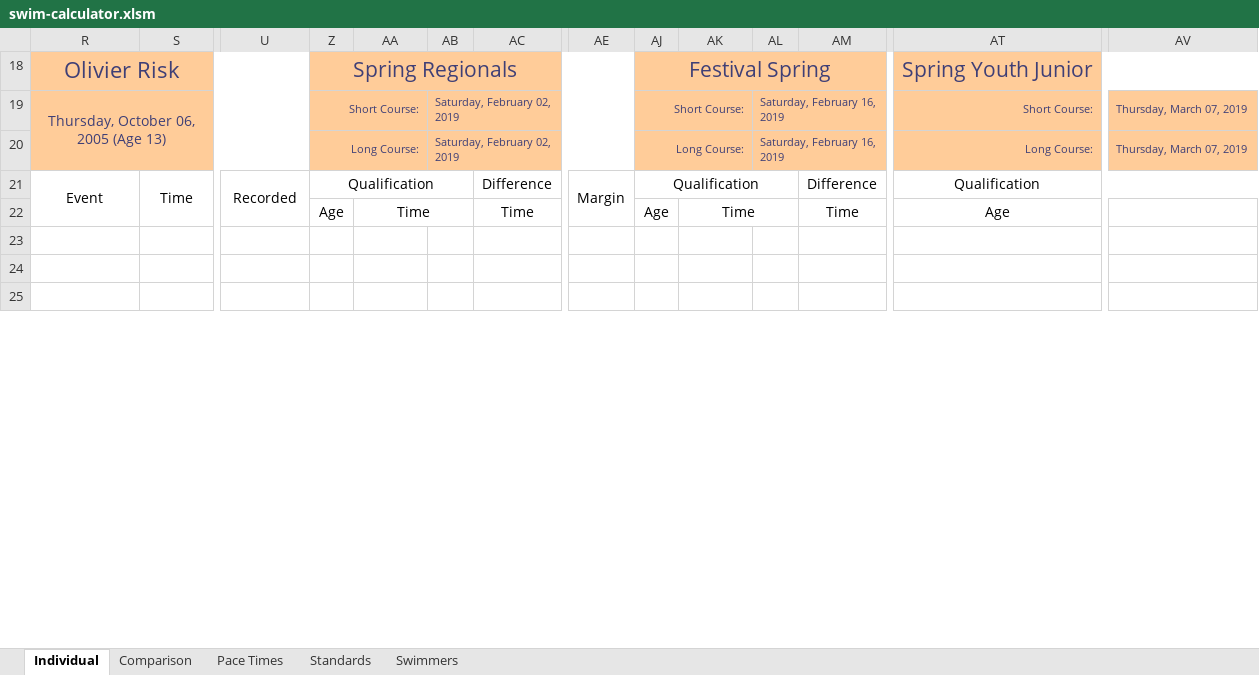
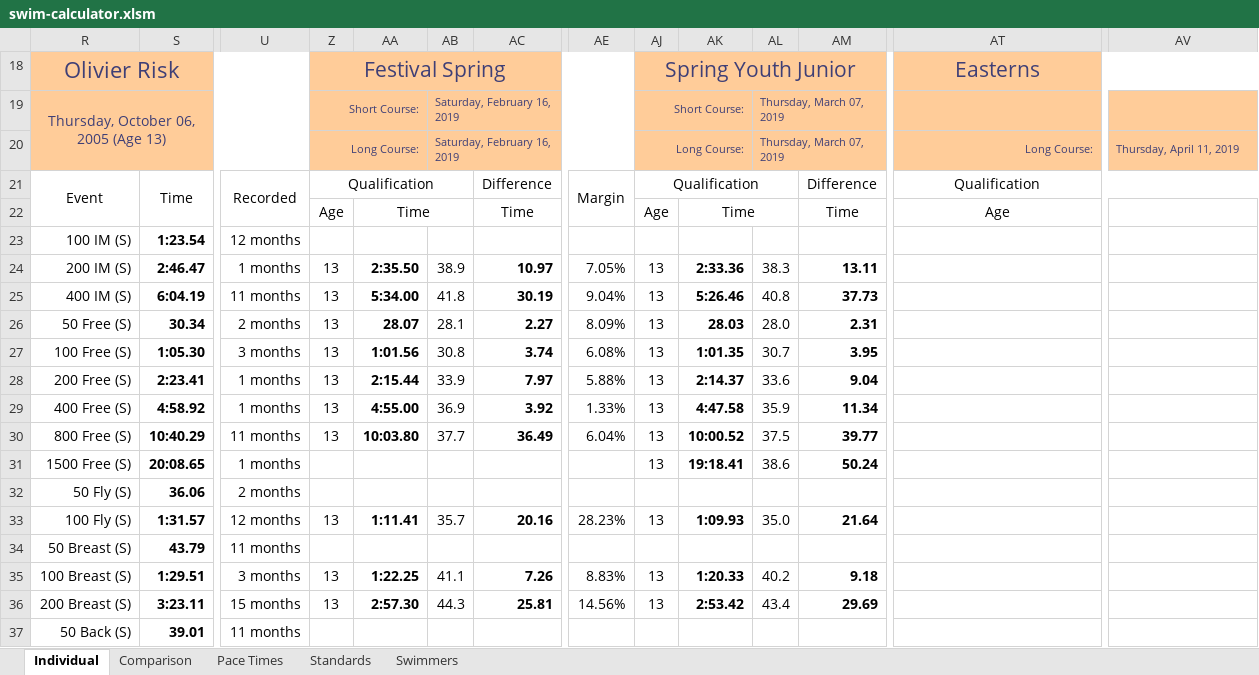
Before and after one commit to Subject2Risk/swim-report, an Excel workbook: swim-calculator.xlsm, sheet Individual, drawn as a sheet; only a part is shown, gaps mark what is left out; the shorter side is filled out with more unchanged rows; values as stored, in another font and other column widths than the file's, no borders; conditional formats not drawn; rows hold the shown columns only; the diff covers the shown part only; the diff names each change by its address in the sheet, - before the commit and + after, or states it on an @@ line.

```diff
--- a/swim-calculator.xlsm (sheet Individual)
+++ b/swim-calculator.xlsm (sheet Individual)
-Z18: Spring Regionals
+Z18: Festival Spring
-AJ18: Festival Spring
+AJ18: Spring Youth Junior
-AT18: Spring Youth Junior
+AT18: Easterns
-AB19:AB20: Saturday, February 02, 2019
+AB19:AB20: Saturday, February 16, 2019
-AL19:AL20: Saturday, February 16, 2019
+AL19:AL20: Thursday, March 07, 2019
-AT19: Short Course:
+AT19: (empty)
-AV19: Thursday, March 07, 2019
+AV19: (empty)
-AV20: Thursday, March 07, 2019
+AV20: Thursday, April 11, 2019
+row 23: 100 IM (S) | 1:23.54 | 12 months
+row 24: 200 IM (S) | 2:46.47 | 1 months | 13 | 2:35.50 | 38.9 | 10.97 | 7.05% | 13 | 2:33.36 | 38.3 | 13.11
+row 25: 400 IM (S) | 6:04.19 | 11 months | 13 | 5:34.00 | 41.8 | 30.19 | 9.04% | 13 | 5:26.46 | 40.8 | 37.73
+row 26: 50 Free (S) | 30.34 | 2 months | 13 | 28.07 | 28.1 | 2.27 | 8.09% | 13 | 28.03 | 28.0 | 2.31
+row 27: 100 Free (S) | 1:05.30 | 3 months | 13 | 1:01.56 | 30.8 | 3.74 | 6.08% | 13 | 1:01.35 | 30.7 | 3.95
+row 28: 200 Free (S) | 2:23.41 | 1 months | 13 | 2:15.44 | 33.9 | 7.97 | 5.88% | 13 | 2:14.37 | 33.6 | 9.04
+row 29: 400 Free (S) | 4:58.92 | 1 months | 13 | 4:55.00 | 36.9 | 3.92 | 1.33% | 13 | 4:47.58 | 35.9 | 11.34
+row 30: 800 Free (S) | 10:40.29 | 11 months | 13 | 10:03.80 | 37.7 | 36.49 | 6.04% | 13 | 10:00.52 | 37.5 | 39.77
+row 31: 1500 Free (S) | 20:08.65 | 1 months |  |  |  |  |  | 13 | 19:18.41 | 38.6 | 50.24
+row 32: 50 Fly (S) | 36.06 | 2 months
+row 33: 100 Fly (S) | 1:31.57 | 12 months | 13 | 1:11.41 | 35.7 | 20.16 | 28.23% | 13 | 1:09.93 | 35.0 | 21.64
+row 34: 50 Breast (S) | 43.79 | 11 months
+row 35: 100 Breast (S) | 1:29.51 | 3 months | 13 | 1:22.25 | 41.1 | 7.26 | 8.83% | 13 | 1:20.33 | 40.2 | 9.18
+row 36: 200 Breast (S) | 3:23.11 | 15 months | 13 | 2:57.30 | 44.3 | 25.81 | 14.56% | 13 | 2:53.42 | 43.4 | 29.69
+row 37: 50 Back (S) | 39.01 | 11 months
```
Also changed, not shown: 18 added rows, 33 removed rows and 3 edited cells elsewhere in this sheet, sheet Pace Times, sheet Comparison, sheet Swimmers, sheet Standards, formulas that keep their value, hidden cells.
